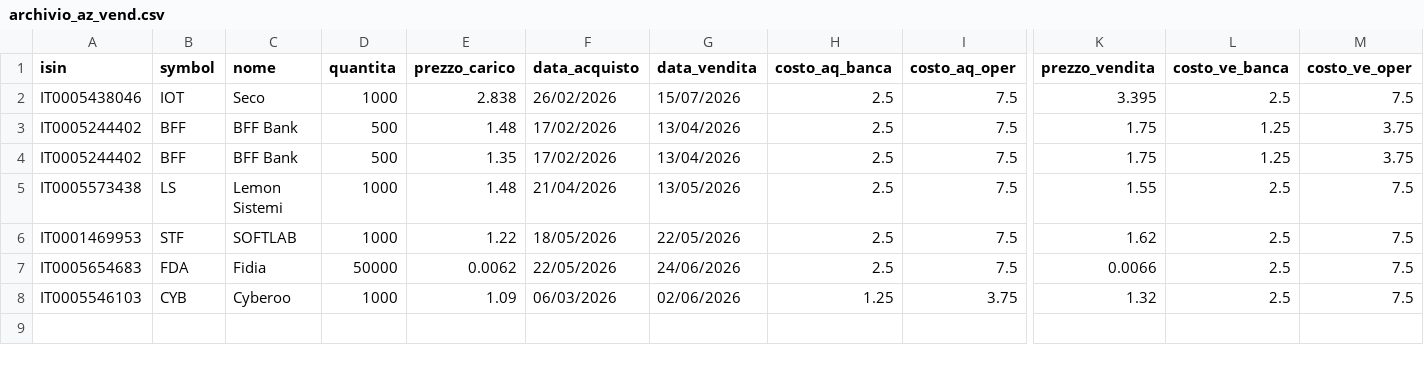
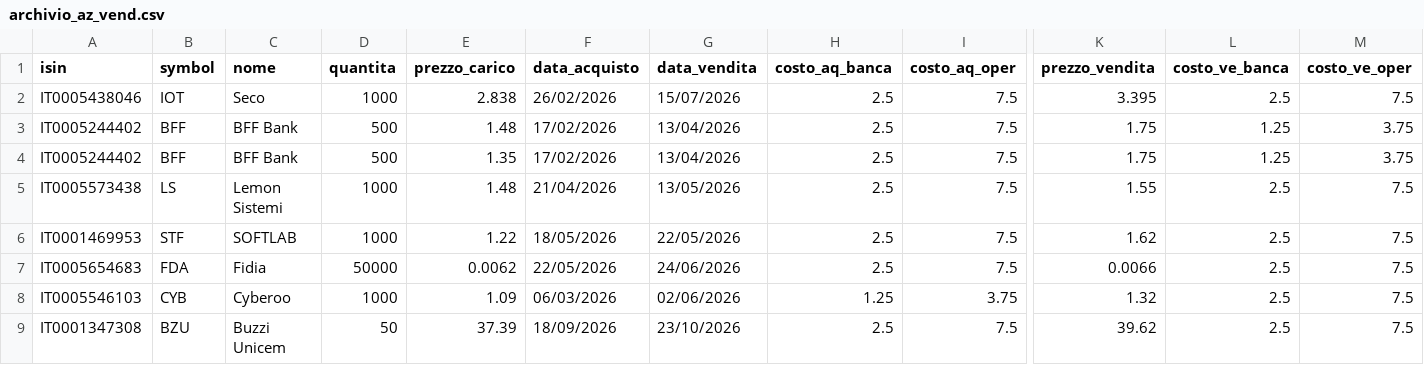
Before and after one commit to emiliomaj60-lang/portfolio_alerts, a CSV file: data/archivio_az_vend.csv, drawn as a sheet; only a part is shown, gaps mark what is left out; rows hold the shown columns only; the diff names each change by its address in the sheet, - before the commit and + after, or states it on an @@ line.

Commit message:
Update archivio_az_vend.csv

```diff
--- a/data/archivio_az_vend.csv
+++ b/data/archivio_az_vend.csv
+row 9: IT0001347308 | BZU | Buzzi Unicem | 50 | 37.39 | 18/09/2026 | 23/10/2026 | 2.5 | 7.5 | 39.62 | 2.5 | 7.5
```
